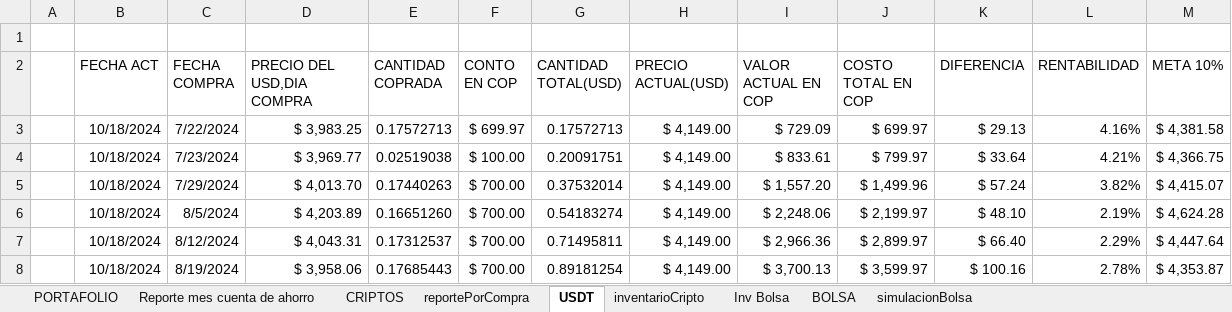
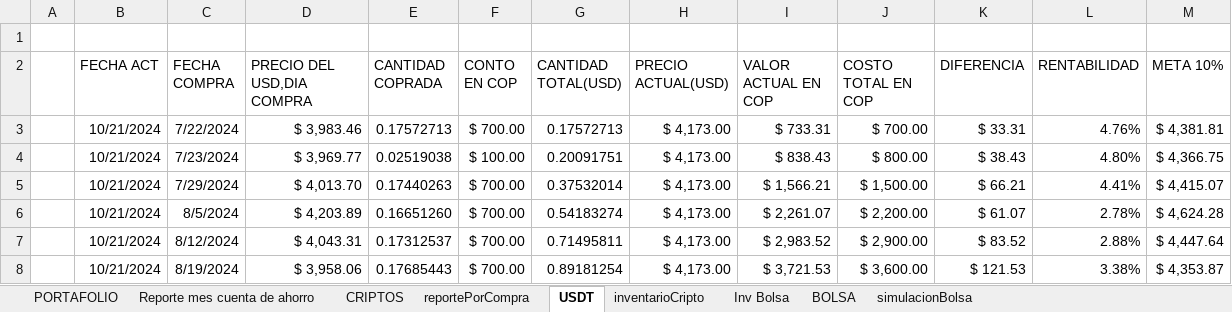
Before and after one commit to sebastia9330/proyectos2024, an Excel workbook: documentos/inversiones.xlsx, sheet USDT, drawn as a sheet; only a part is shown; values as stored, in another font and other column widths than the file's, no borders; table styles not drawn; the diff covers the shown part only; the diff names each change by its address in the sheet, - before the commit and + after, or states it on an @@ line.

```diff
--- a/documentos/inversiones.xlsx (sheet USDT)
+++ b/documentos/inversiones.xlsx (sheet USDT)
-B3:B8 (FECHA ACT): 10/18/2024
+B3:B8 (FECHA ACT): 10/21/2024
-D3 (PRECIO DEL USD,DIA COMPRA): $ 3,983.25
+D3 (PRECIO DEL USD,DIA COMPRA): $ 3,983.46
-F3 (CONTO EN COP): $ 699.97
+F3 (CONTO EN COP): $ 700.00
-H3:H8 (PRECIO ACTUAL(USD)): $ 4,149.00
+H3:H8 (PRECIO ACTUAL(USD)): $ 4,173.00
-I3 (VALOR ACTUAL EN COP): $ 729.09
+I3 (VALOR ACTUAL EN COP): $ 733.31
-J3 (COSTO TOTAL EN COP): $ 699.97
+J3 (COSTO TOTAL EN COP): $ 700.00
-K3 (DIFERENCIA): $ 29.13
+K3 (DIFERENCIA): $ 33.31
-L3 (RENTABILIDAD): 4.16%
+L3 (RENTABILIDAD): 4.76%
-M3 (META 10%): $ 4,381.58
+M3 (META 10%): $ 4,381.81
-I4 (VALOR ACTUAL EN COP): $ 833.61
+I4 (VALOR ACTUAL EN COP): $ 838.43
-J4 (COSTO TOTAL EN COP): $ 799.97
+J4 (COSTO TOTAL EN COP): $ 800.00
-K4 (DIFERENCIA): $ 33.64
+K4 (DIFERENCIA): $ 38.43
-L4 (RENTABILIDAD): 4.21%
+L4 (RENTABILIDAD): 4.80%
-I5 (VALOR ACTUAL EN COP): $ 1,557.20
+I5 (VALOR ACTUAL EN COP): $ 1,566.21
-J5 (COSTO TOTAL EN COP): $ 1,499.96
+J5 (COSTO TOTAL EN COP): $ 1,500.00
-K5 (DIFERENCIA): $ 57.24
+K5 (DIFERENCIA): $ 66.21
-L5 (RENTABILIDAD): 3.82%
+L5 (RENTABILIDAD): 4.41%
-I6 (VALOR ACTUAL EN COP): $ 2,248.06
+I6 (VALOR ACTUAL EN COP): $ 2,261.07
-J6 (COSTO TOTAL EN COP): $ 2,199.97
+J6 (COSTO TOTAL EN COP): $ 2,200.00
-K6 (DIFERENCIA): $ 48.10
+K6 (DIFERENCIA): $ 61.07
-L6 (RENTABILIDAD): 2.19%
+L6 (RENTABILIDAD): 2.78%
-I7 (VALOR ACTUAL EN COP): $ 2,966.36
+I7 (VALOR ACTUAL EN COP): $ 2,983.52
-J7 (COSTO TOTAL EN COP): $ 2,899.97
+J7 (COSTO TOTAL EN COP): $ 2,900.00
-K7 (DIFERENCIA): $ 66.40
+K7 (DIFERENCIA): $ 83.52
-L7 (RENTABILIDAD): 2.29%
+L7 (RENTABILIDAD): 2.88%
-I8 (VALOR ACTUAL EN COP): $ 3,700.13
+I8 (VALOR ACTUAL EN COP): $ 3,721.53
-J8 (COSTO TOTAL EN COP): $ 3,599.97
+J8 (COSTO TOTAL EN COP): $ 3,600.00
-K8 (DIFERENCIA): $ 100.16
+K8 (DIFERENCIA): $ 121.53
-L8 (RENTABILIDAD): 2.78%
+L8 (RENTABILIDAD): 3.38%
```
Also changed, not shown: 1 added row and 48 edited cells elsewhere in this sheet, sheet reportePorCompra, sheet simulacionBolsa, sheet CRIPTOS, sheet Inv Bolsa, sheet PORTAFOLIO, hidden cells, charts or pictures, 2 other files.
